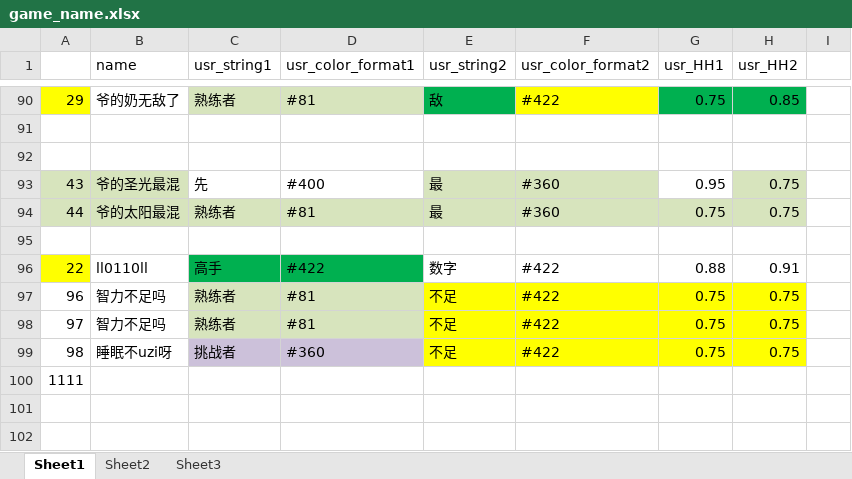
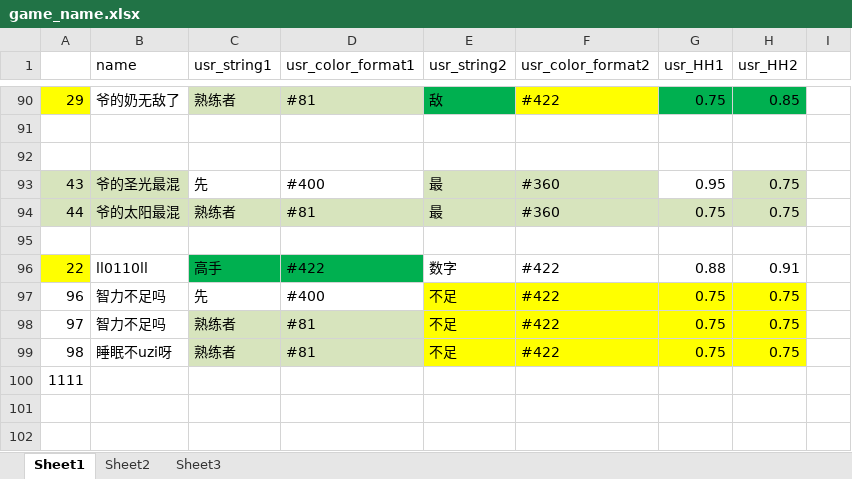
Before and after one commit to Lightman-yang/webdriver_new, an Excel workbook: lw/game_name.xlsx, sheet Sheet1, drawn as a sheet; only a part is shown, gaps mark what is left out; values as stored, in another font and other column widths than the file's, no borders; the diff names each change by its address in the sheet, - before the commit and + after, or states it on an @@ line.

```diff
--- a/lw/game_name.xlsx (sheet Sheet1)
+++ b/lw/game_name.xlsx (sheet Sheet1)
-C97 (usr_string1): 熟练者
+C97 (usr_string1): 先
-C97:D97 fill: #D7E4BD
+C97:D97 fill: none
-D97 (usr_color_format1): #81
+D97 (usr_color_format1): #400
-C99 (usr_string1): 挑战者
+C99 (usr_string1): 熟练者
-C99:D99 fill: #CCC1DA
+C99:D99 fill: #D7E4BD
-D99 (usr_color_format1): #360
+D99 (usr_color_format1): #81
```
Also changed, not shown: 1 other file.
